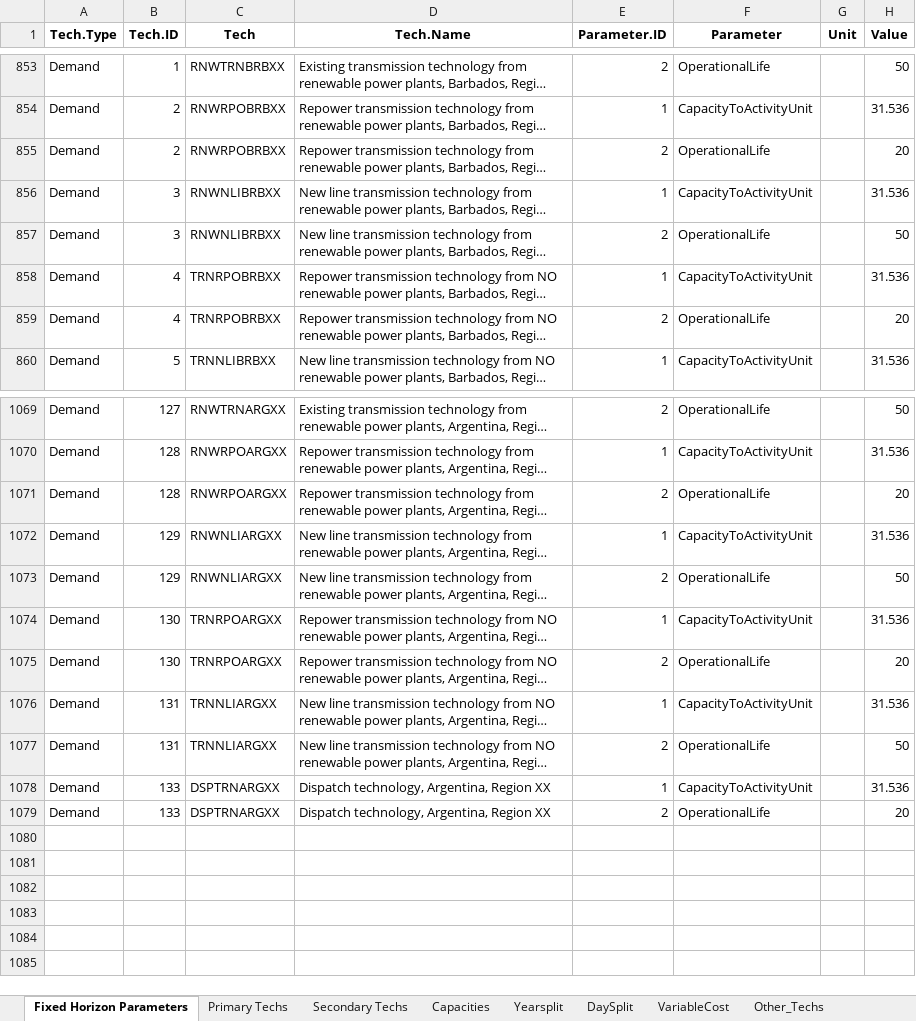
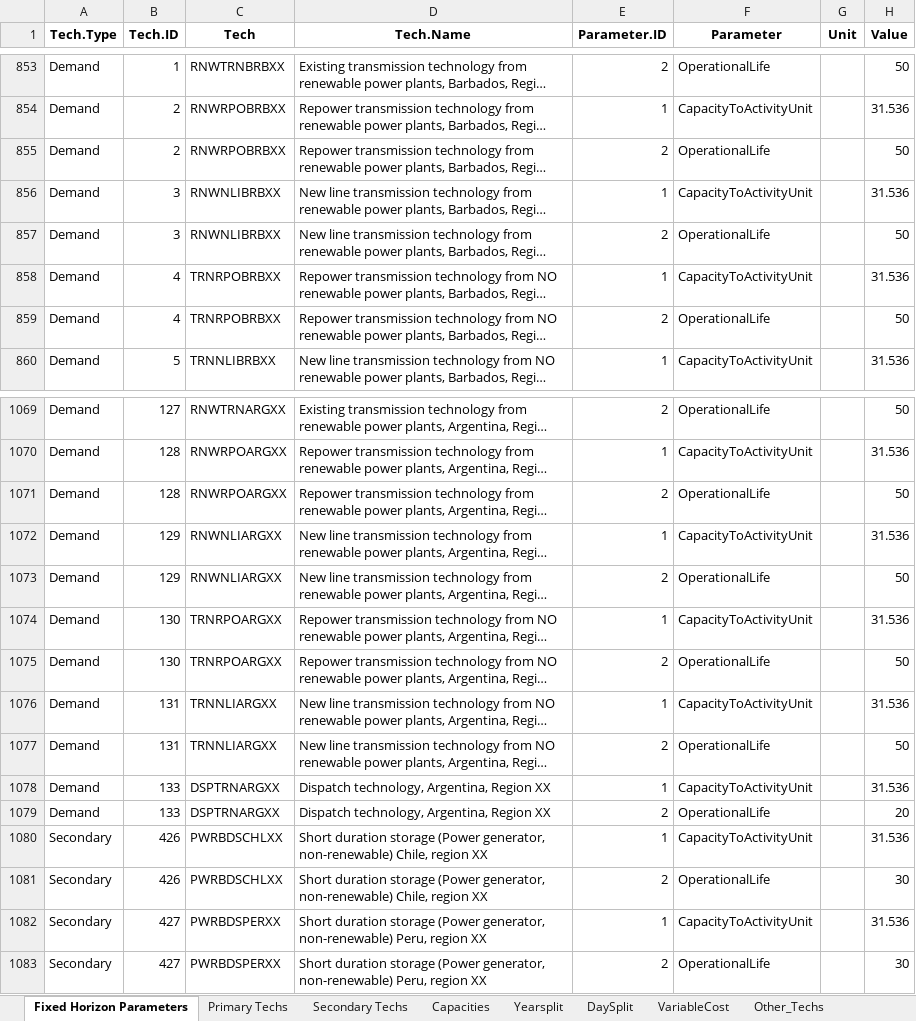
Before and after one commit to Climate-Lead-Group/relac_tx, an Excel workbook: inputs/A1_Outputs/A1_Outputs_OPT/A-O_Parametrization.xlsx, sheet Fixed Horizon Parameters, drawn as a sheet; only a part is shown, gaps mark what is left out; long unchanged cells end in …; values as stored, in another font and other column widths than the file's, no borders; the diff covers the shown part only; the diff names each change by its address in the sheet, - before the commit and + after, or states it on an @@ line.

Commit message:
data(inputs): restaurar xlsx de inputs/ al estado que produjo A2_Output_Params 93adb77 (BDS, pisos OPT 2040+, TRN COL-PAN/BOL-BRA, OL RPO 50, RC RNWTRNBRAXX 85.4, demanda OLADE)
Fuente: stash@{0} ("wip: equalize-scenario-early-years-adjust-BAU-OPT antes de clean-sirelac",
2026-09-03, sha 1d09222), extraido archivo por archivo con `git show` (el stash tiene un objeto
corrupto no-xlsx). 44 xlsx: 38 de A1_Outputs/{BAU,INV,OPT,VGB}, 4 de A2_Extra_Inputs y
Secondary_Techs_Editor.xlsx (md5 identico al blob del stash). Config_MOMF_T1_A.yaml suma
BDSCHLXX01/BDSPERXX01 a xtra_scen.Storage y Config_MOMF_T1_AB.yaml PWRBDS a
activity_upper_limit_exclude_prefixes (B1 arma el set STORAGE desde ese YAML).

Verificado con openpyxl en los 4 escenarios: A-Xtra_Storage 16 filas BDS; RNWTRNBRAXX
ResidualCapacity 85.4; OperationalLife RNWRPO*/TRNRPO* 50 (38 techs); TRNCOLXXPANXX desde 2029 y
TRNBOLXXBRAXX desde 2032; pisos MinCapInv 2040+ OPT=201/BAU=1; 0 conflictos Min>Max en OPT;
ELCARGXX03 2023 = 564.3, ELCBRAXX03 2023 = 2599.63. validate_bds_structure (CHL/PER) V1-V10 OK.

```diff
--- a/inputs/A1_Outputs/A1_Outputs_OPT/A-O_Parametrization.xlsx (sheet Fixed Horizon Parameters)
+++ b/inputs/A1_Outputs/A1_Outputs_OPT/A-O_Parametrization.xlsx (sheet Fixed Horizon Parameters)
-H855 (Value): 20
+H855 (Value): 50
-H859 (Value): 20
+H859 (Value): 50
-H1071 (Value): 20
+H1071 (Value): 50
-H1075 (Value): 20
+H1075 (Value): 50
+row 1080: Secondary | 426 | PWRBDSCHLXX | Short duration storage (Power generator, non-renewable) Chile, region XX | 1 | CapacityToActivityUnit |  | 31.536
+row 1081: Secondary | 426 | PWRBDSCHLXX | Short duration storage (Power generator, non-renewable) Chile, region XX | 2 | OperationalLife |  | 30
+row 1082: Secondary | 427 | PWRBDSPERXX | Short duration storage (Power generator, non-renewable) Peru, region XX | 1 | CapacityToActivityUnit |  | 31.536
+row 1083: Secondary | 427 | PWRBDSPERXX | Short duration storage (Power generator, non-renewable) Peru, region XX | 2 | OperationalLife |  | 30
```
Also changed, not shown: 34 edited cells elsewhere in this sheet, sheet Secondary Techs, sheet Demand Techs, sheet VariableCost, hidden cells, inputs/A1_Outputs/A1_Outputs_BAU/A-O_Parametrization_COMPLETED.xlsx, inputs/A1_Outputs/A1_Outputs_BAU/A-O_Parametrization_Natural_COMPLETED.xlsx, 43 other files.
